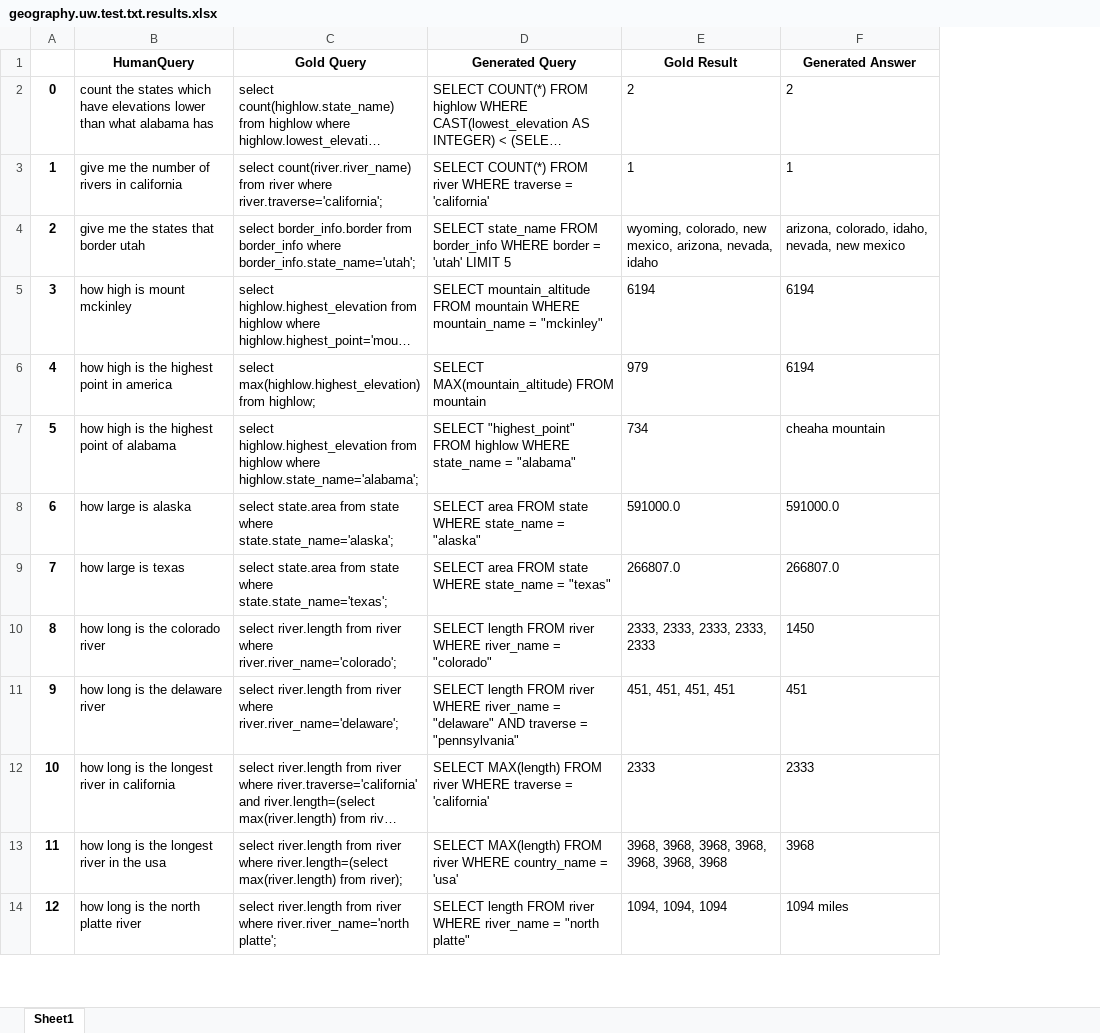
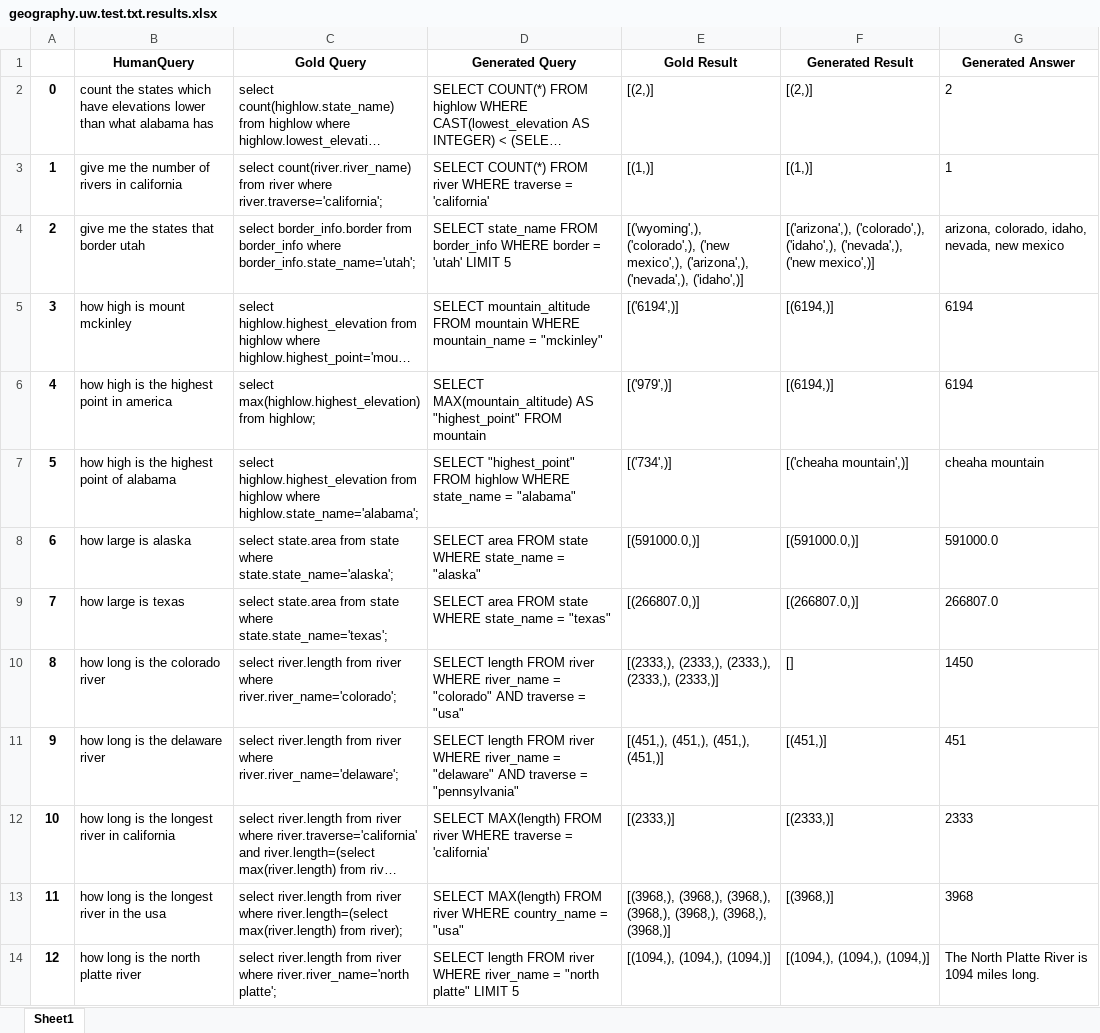
Before and after one commit to yashm5528/SQLChatBot, an Excel workbook: Testing/geography.uw.test.txt.results.xlsx, sheet Sheet1, drawn as a sheet; only a part is shown; long unchanged cells end in …; values as stored, in another font and other column widths than the file's, no borders; addresses are those after the commit; the diff covers the shown part only; the diff names each change by its address in the sheet, - before the commit and + after, or states it on an @@ line.

```diff
--- a/Testing/geography.uw.test.txt.results.xlsx (sheet Sheet1)
+++ b/Testing/geography.uw.test.txt.results.xlsx (sheet Sheet1)
+column F (Generated Result), rows 2-14: [(2,)] | [(1,)] | [('arizona',), ('colorado',), ('idaho',), ('nevada',), ('new mexico',)] | [(6194,)] | [(6194,)] | [('cheaha mountain',)] | [(591000.0,)] | [(266807.0,)] | [] | [(451,)] | [(2333,)] | [(3968,)] | [(1094,), (1094,), (1094,)]
-E2 (Gold Result): 2
+E2 (Gold Result): [(2,)]
-E3 (Gold Result): 1
+E3 (Gold Result): [(1,)]
-E4 (Gold Result): wyoming, colorado, new mexico, arizona, nevada, idaho
+E4 (Gold Result): [('wyoming',), ('colorado',), ('new mexico',), ('arizona',), ('nevada',), ('idaho',)]
-E5 (Gold Result): 6194
+E5 (Gold Result): [('6194',)]
-D6 (Generated Query): SELECT MAX(mountain_altitude) FROM mountain
+D6 (Generated Query): SELECT MAX(mountain_altitude) AS "highest_point" FROM mountain
-E6 (Gold Result): 979
+E6 (Gold Result): [('979',)]
-E7 (Gold Result): 734
+E7 (Gold Result): [('734',)]
-E8 (Gold Result): 591000.0
+E8 (Gold Result): [(591000.0,)]
-E9 (Gold Result): 266807.0
+E9 (Gold Result): [(266807.0,)]
-D10 (Generated Query): …= "colorado"
+D10 (Generated Query): …= "colorado" AND traverse = "usa"
-E10 (Gold Result): 2333, 2333, 2333, 2333, 2333
+E10 (Gold Result): [(2333,), (2333,), (2333,), (2333,), (2333,)]
-E11 (Gold Result): 451, 451, 451, 451
+E11 (Gold Result): [(451,), (451,), (451,), (451,)]
-E12 (Gold Result): 2333
+E12 (Gold Result): [(2333,)]
-D13 (Generated Query): …country_name = 'usa'
+D13 (Generated Query): …country_name = "usa"
-E13 (Gold Result): 3968, 3968, 3968, 3968, 3968, 3968, 3968
+E13 (Gold Result): [(3968,), (3968,), (3968,), (3968,), (3968,), (3968,), (3968,)]
-D14 (Generated Query): …"north platte"
+D14 (Generated Query): …"north platte" LIMIT 5
-E14 (Gold Result): 1094, 1094, 1094
+E14 (Gold Result): [(1094,), (1094,), (1094,)]
-G14 (Generated Answer): 1094 miles
+G14 (Generated Answer): The North Platte River is 1094 miles long.
```
Also changed, not shown: 21 removed rows, 353 edited cells and row numbers in column A elsewhere in this sheet, Testing/Book1_results.xlsx, 18 other files.
